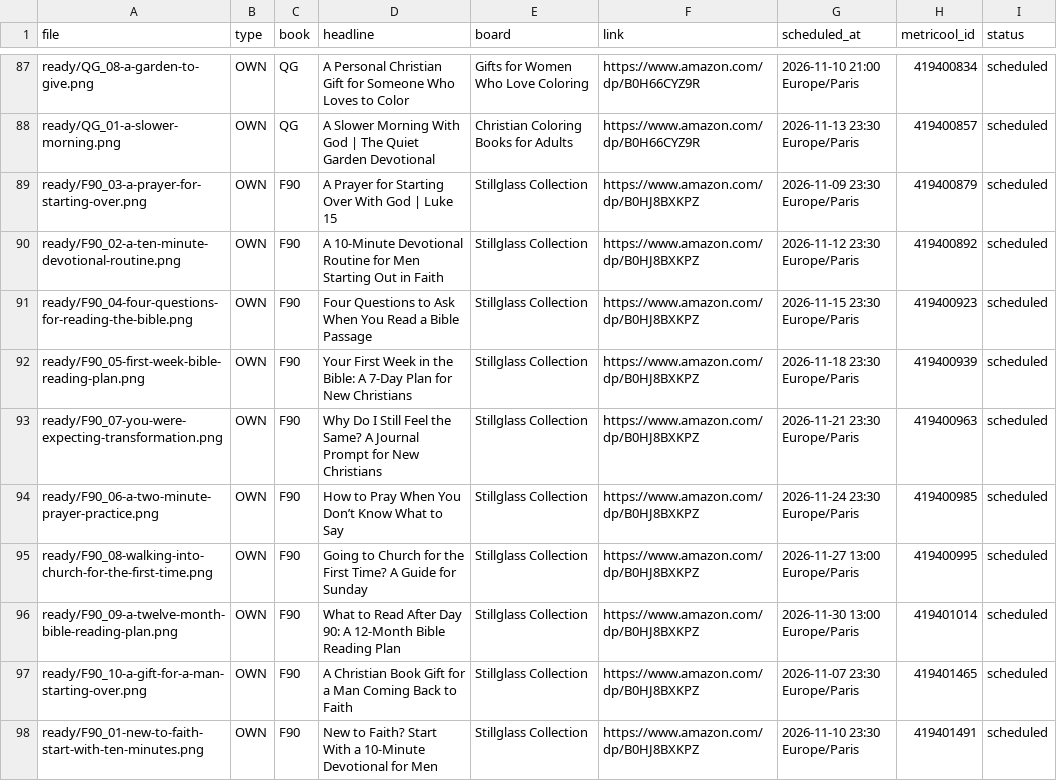
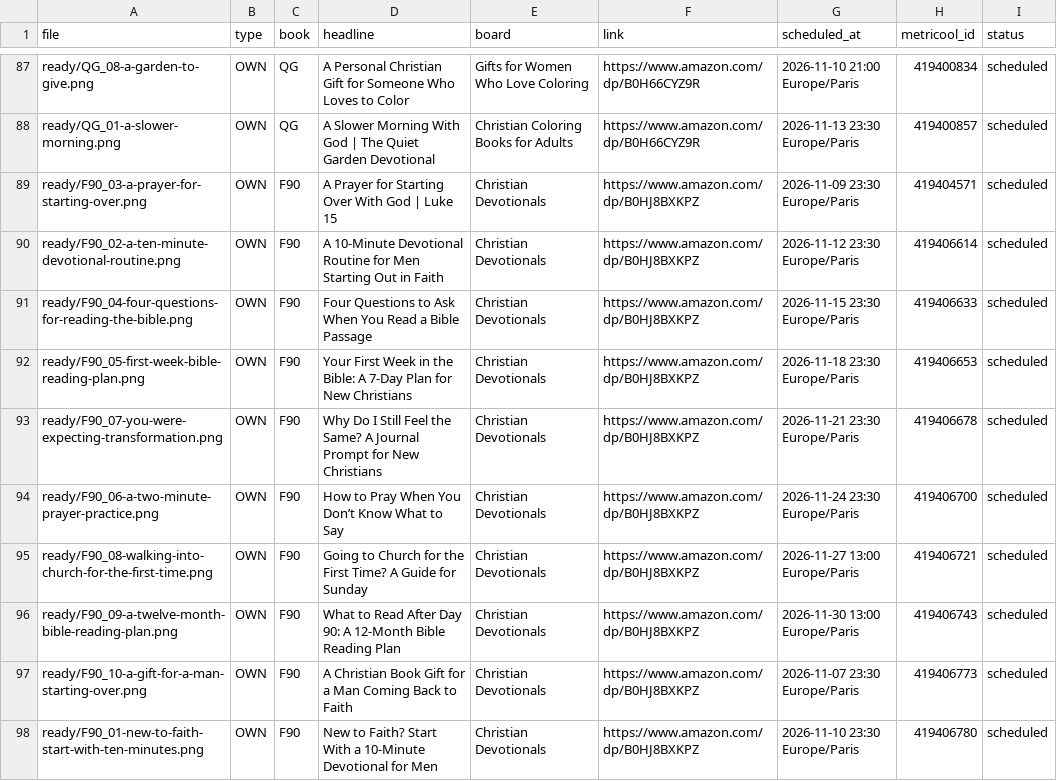
Before and after one commit to stillglass-studio/thk-media, a CSV file: stillglass-pins/log.csv, drawn as a sheet; only a part is shown, gaps mark what is left out; the diff covers the shown part only.

```diff
--- a/stillglass-pins/log.csv
+++ b/stillglass-pins/log.csv
@@ -88,11 +88,11 @@ ready/QG_08-a-garden-to-give.png,OWN,QG,A Personal Christian Gift for Someone Wh
 ready/QG_01-a-slower-morning.png,OWN,QG,A Slower Morning With God | The Quiet Garden Devotional,Christian Coloring Books for Adults,https://www.amazon.com/dp/B0H66CYZ9R,2026-11-13 23:30 Europe/Paris,419400857,scheduled
-ready/F90_03-a-prayer-for-starting-over.png,OWN,F90,A Prayer for Starting Over With God | Luke 15,Stillglass Collection,https://www.amazon.com/dp/B0HJ8BXKPZ,2026-11-09 23:30 Europe/Paris,419400879,scheduled
-ready/F90_02-a-ten-minute-devotional-routine.png,OWN,F90,A 10-Minute Devotional Routine for Men Starting Out in Faith,Stillglass Collection,https://www.amazon.com/dp/B0HJ8BXKPZ,2026-11-12 23:30 Europe/Paris,419400892,scheduled
-ready/F90_04-four-questions-for-reading-the-bible.png,OWN,F90,Four Questions to Ask When You Read a Bible Passage,Stillglass Collection,https://www.amazon.com/dp/B0HJ8BXKPZ,2026-11-15 23:30 Europe/Paris,419400923,scheduled
-ready/F90_05-first-week-bible-reading-plan.png,OWN,F90,Your First Week in the Bible: A 7-Day Plan for New Christians,Stillglass Collection,https://www.amazon.com/dp/B0HJ8BXKPZ,2026-11-18 23:30 Europe/Paris,419400939,scheduled
-ready/F90_07-you-were-expecting-transformation.png,OWN,F90,Why Do I Still Feel the Same? A Journal Prompt for New Christians,Stillglass Collection,https://www.amazon.com/dp/B0HJ8BXKPZ,2026-11-21 23:30 Europe/Paris,419400963,scheduled
-ready/F90_06-a-two-minute-prayer-practice.png,OWN,F90,How to Pray When You Don’t Know What to Say,Stillglass Collection,https://www.amazon.com/dp/B0HJ8BXKPZ,2026-11-24 23:30 Europe/Paris,419400985,scheduled
-ready/F90_08-walking-into-church-for-the-first-time.png,OWN,F90,Going to Church for the First Time? A Guide for Sunday,Stillglass Collection,https://www.amazon.com/dp/B0HJ8BXKPZ,2026-11-27 13:00 Europe/Paris,419400995,scheduled
-ready/F90_09-a-twelve-month-bible-reading-plan.png,OWN,F90,What to Read After Day 90: A 12-Month Bible Reading Plan,Stillglass Collection,https://www.amazon.com/dp/B0HJ8BXKPZ,2026-11-30 13:00 Europe/Paris,419401014,scheduled
-ready/F90_10-a-gift-for-a-man-starting-over.png,OWN,F90,A Christian Book Gift for a Man Coming Back to Faith,Stillglass Collection,https://www.amazon.com/dp/B0HJ8BXKPZ,2026-11-07 23:30 Europe/Paris,419401465,scheduled
-ready/F90_01-new-to-faith-start-with-ten-minutes.png,OWN,F90,New to Faith? Start With a 10-Minute Devotional for Men,Stillglass Collection,https://www.amazon.com/dp/B0HJ8BXKPZ,2026-11-10 23:30 Europe/Paris,419401491,scheduled
+ready/F90_03-a-prayer-for-starting-over.png,OWN,F90,A Prayer for Starting Over With God | Luke 15,Christian Devotionals,https://www.amazon.com/dp/B0HJ8BXKPZ,2026-11-09 23:30 Europe/Paris,419404571,scheduled
+ready/F90_02-a-ten-minute-devotional-routine.png,OWN,F90,A 10-Minute Devotional Routine for Men Starting Out in Faith,Christian Devotionals,https://www.amazon.com/dp/B0HJ8BXKPZ,2026-11-12 23:30 Europe/Paris,419406614,scheduled
+ready/F90_04-four-questions-for-reading-the-bible.png,OWN,F90,Four Questions to Ask When You Read a Bible Passage,Christian Devotionals,https://www.amazon.com/dp/B0HJ8BXKPZ,2026-11-15 23:30 Europe/Paris,419406633,scheduled
+ready/F90_05-first-week-bible-reading-plan.png,OWN,F90,Your First Week in the Bible: A 7-Day Plan for New Christians,Christian Devotionals,https://www.amazon.com/dp/B0HJ8BXKPZ,2026-11-18 23:30 Europe/Paris,419406653,scheduled
+ready/F90_07-you-were-expecting-transformation.png,OWN,F90,Why Do I Still Feel the Same? A Journal Prompt for New Christians,Christian Devotionals,https://www.amazon.com/dp/B0HJ8BXKPZ,2026-11-21 23:30 Europe/Paris,419406678,scheduled
+ready/F90_06-a-two-minute-prayer-practice.png,OWN,F90,How to Pray When You Don’t Know What to Say,Christian Devotionals,https://www.amazon.com/dp/B0HJ8BXKPZ,2026-11-24 23:30 Europe/Paris,419406700,scheduled
+ready/F90_08-walking-into-church-for-the-first-time.png,OWN,F90,Going to Church for the First Time? A Guide for Sunday,Christian Devotionals,https://www.amazon.com/dp/B0HJ8BXKPZ,2026-11-27 13:00 Europe/Paris,419406721,scheduled
+ready/F90_09-a-twelve-month-bible-reading-plan.png,OWN,F90,What to Read After Day 90: A 12-Month Bible Reading Plan,Christian Devotionals,https://www.amazon.com/dp/B0HJ8BXKPZ,2026-11-30 13:00 Europe/Paris,419406743,scheduled
+ready/F90_10-a-gift-for-a-man-starting-over.png,OWN,F90,A Christian Book Gift for a Man Coming Back to Faith,Christian Devotionals,https://www.amazon.com/dp/B0HJ8BXKPZ,2026-11-07 23:30 Europe/Paris,419406773,scheduled
+ready/F90_01-new-to-faith-start-with-ten-minutes.png,OWN,F90,New to Faith? Start With a 10-Minute Devotional for Men,Christian Devotionals,https://www.amazon.com/dp/B0HJ8BXKPZ,2026-11-10 23:30 Europe/Paris,419406780,scheduled
```
Also changed, not shown: 40 edited cells elsewhere in this file, 1 other file.
